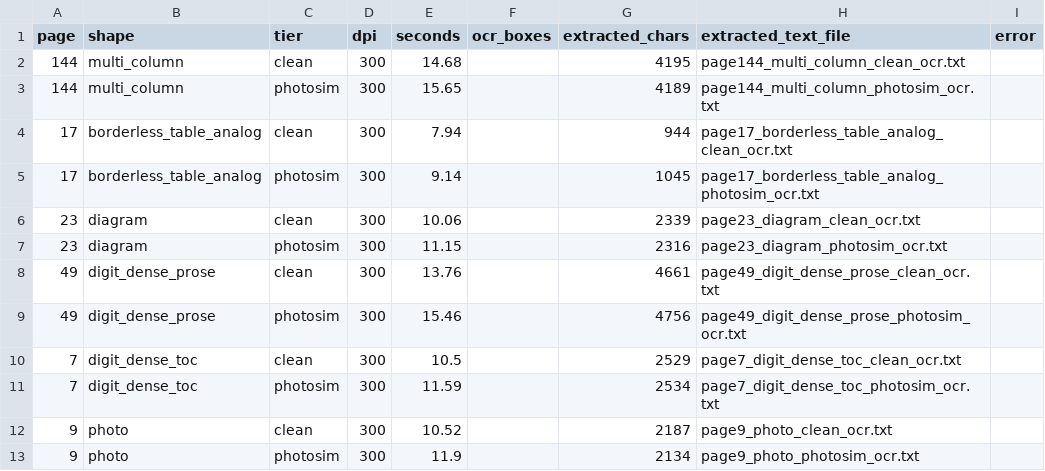
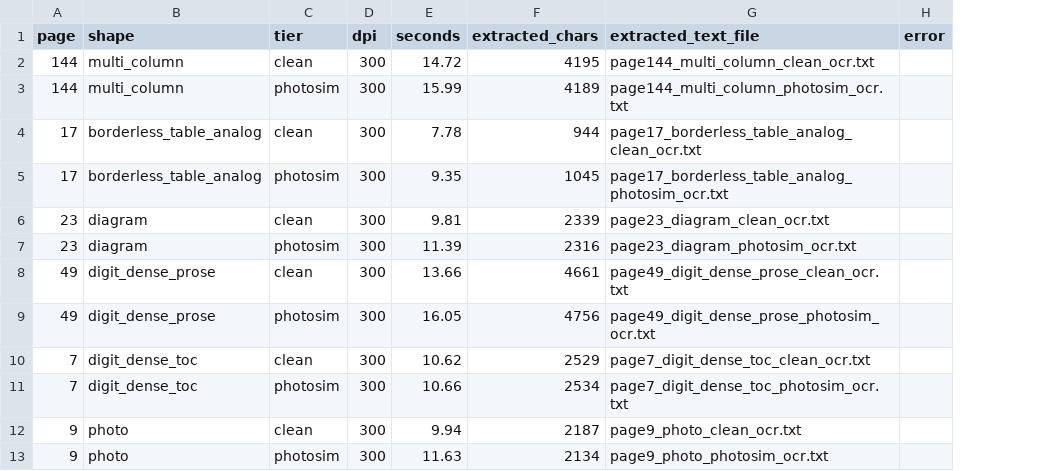
Before and after one commit to jonatw/pdf-processor, a CSV file: spikes/img2doc/samples/rendered/path_a_results.csv, drawn as a sheet; the diff names each change by its address in the sheet, - before the commit and + after, or states it on an @@ line.

```diff
--- a/spikes/img2doc/samples/rendered/path_a_results.csv
+++ b/spikes/img2doc/samples/rendered/path_a_results.csv
-column F (ocr_boxes), empty
-E2 (seconds): 14.68
+E2 (seconds): 14.72
-E3 (seconds): 15.65
+E3 (seconds): 15.99
-E4 (seconds): 7.94
+E4 (seconds): 7.78
-E5 (seconds): 9.14
+E5 (seconds): 9.35
-E6 (seconds): 10.06
+E6 (seconds): 9.81
-E7 (seconds): 11.15
+E7 (seconds): 11.39
-E8 (seconds): 13.76
+E8 (seconds): 13.66
-E9 (seconds): 15.46
+E9 (seconds): 16.05
-E10 (seconds): 10.5
+E10 (seconds): 10.62
-E11 (seconds): 11.59
+E11 (seconds): 10.66
-E12 (seconds): 10.52
+E12 (seconds): 9.94
-E13 (seconds): 11.9
+E13 (seconds): 11.63
```
Also changed, not shown: 13 other files.
